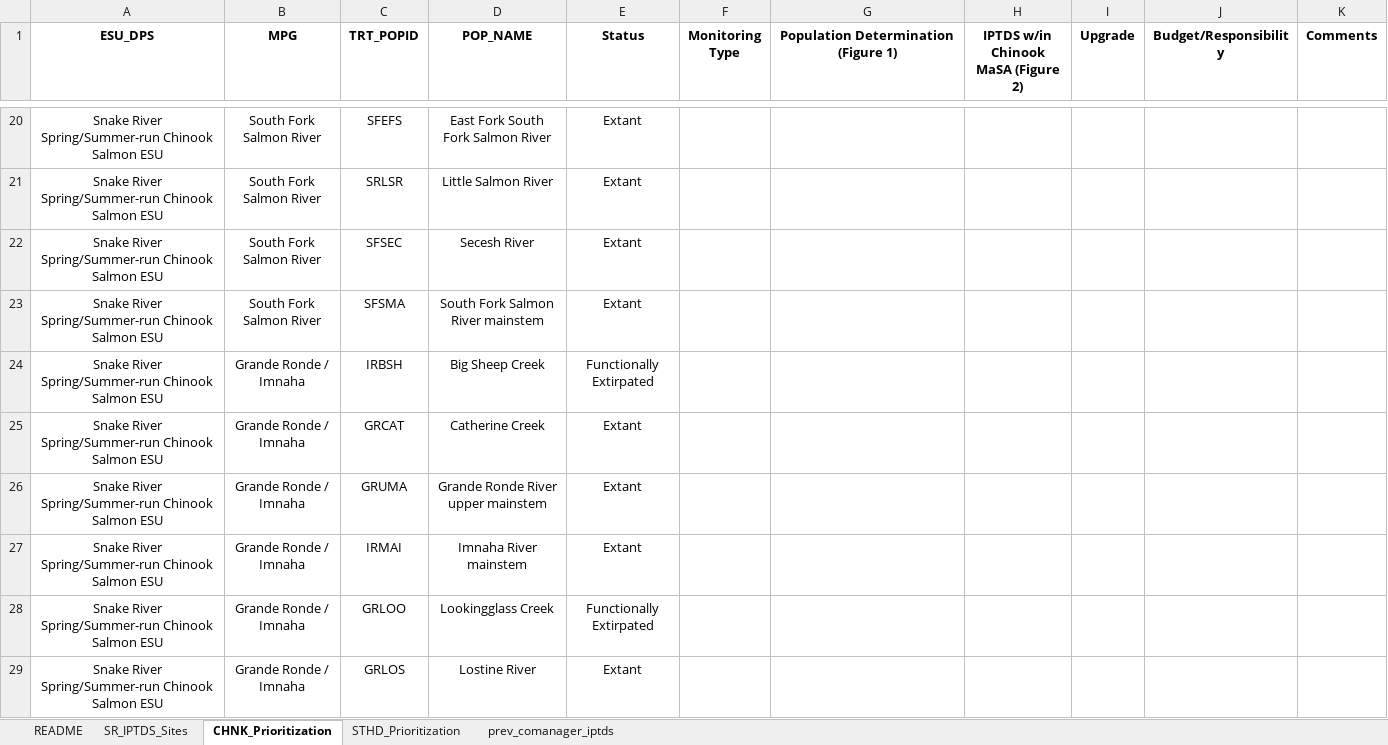
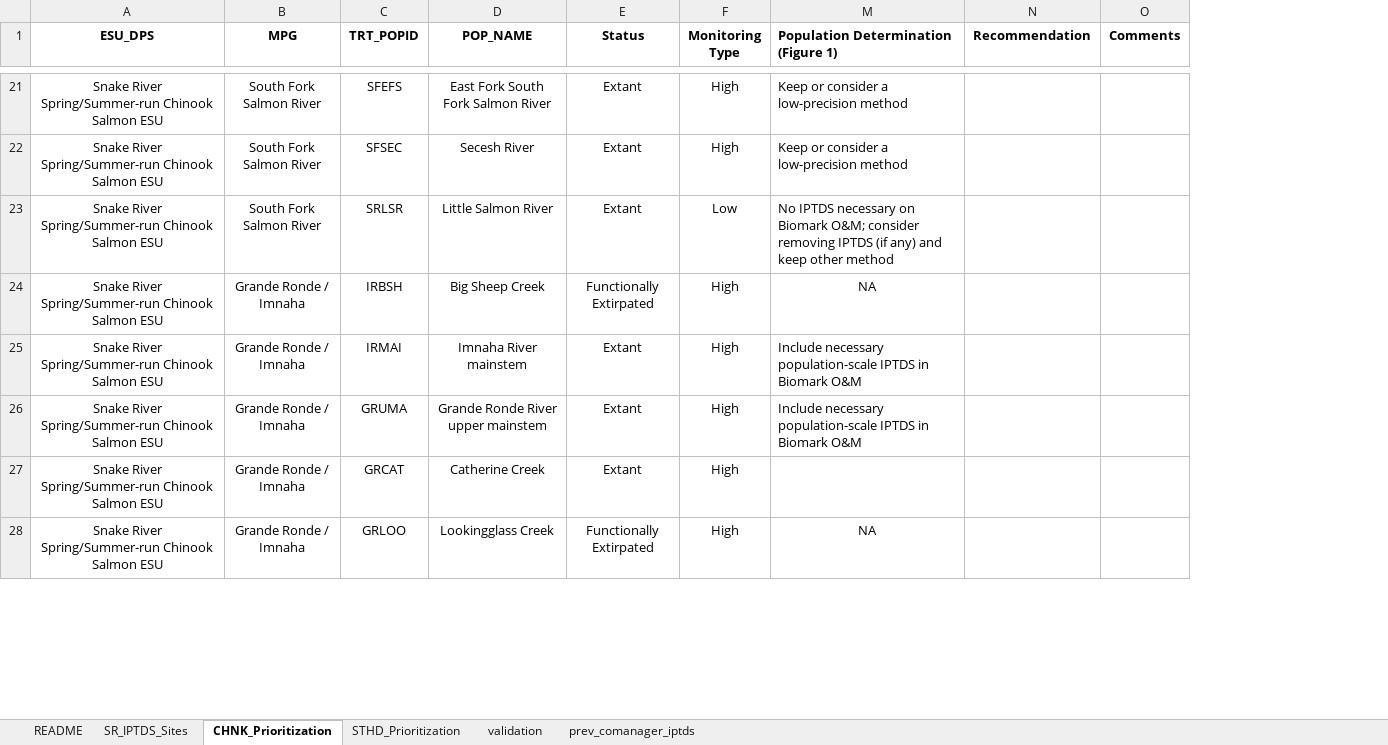
Before and after one commit to NPTfisheries/SnakeR_IPTDS, an Excel workbook: docs/Snake River IPTDS Prioritization 20230606.xlsx, sheet CHNK_Prioritization, drawn as a sheet; only a part is shown, gaps mark what is left out; values as stored, in another font and other column widths than the file's, no borders; conditional formats not drawn; removed rows and columns are numbered as before the commit, all else as after; the diff covers the shown part only; the diff names each change by its address in the sheet, - before the commit and + after, or states it on an @@ line.

```diff
--- a/docs/Snake River IPTDS Prioritization 20230606.xlsx (sheet CHNK_Prioritization)
+++ b/docs/Snake River IPTDS Prioritization 20230606.xlsx (sheet CHNK_Prioritization)
+sheet tab: validation
@@ column H hidden, row 1: IPTDS w/in Chinook MaSA (Figure 2) @@
@@ column I (Upgrade) hidden, empty @@
@@ column J (Budget/Responsibility) hidden, empty @@
+column N (Recommendation), empty
-M1 alignment: center
+M1 alignment: left
-F21 (Monitoring Type): (empty)
+F21 (Monitoring Type): High
-M21: (empty)
+M21: Keep or consider a low-precision method
-row 21: Snake River Spring/Summer-run Chinook Salmon ESU | South Fork Salmon River | SRLSR | Little Salmon River | Extant
-F22 (Monitoring Type): (empty)
+F22 (Monitoring Type): High
-M22: (empty)
+M22: Keep or consider a low-precision method
-row 23: Snake River Spring/Summer-run Chinook Salmon ESU | South Fork Salmon River | SFSMA | South Fork Salmon River mainstem | Extant
+row 23: Snake River Spring/Summer-run Chinook Salmon ESU | South Fork Salmon River | SRLSR | Little Salmon River | Extant | Low | No IPTDS necessary on Biomark O&M; consider removing IPTDS (if any) and keep other method
-F24 (Monitoring Type): (empty)
+F24 (Monitoring Type): High
-M24: (empty)
+M24: NA
+row 25: Snake River Spring/Summer-run Chinook Salmon ESU | Grande Ronde / Imnaha | IRMAI | Imnaha River mainstem | Extant | High | Include necessary population-scale IPTDS in Biomark O&M
+row 26: Snake River Spring/Summer-run Chinook Salmon ESU | Grande Ronde / Imnaha | GRUMA | Grande Ronde River upper mainstem | Extant | High | Include necessary population-scale IPTDS in Biomark O&M
-F27 (Monitoring Type): (empty)
+F27 (Monitoring Type): High
-row 26: Snake River Spring/Summer-run Chinook Salmon ESU | Grande Ronde / Imnaha | GRUMA | Grande Ronde River upper mainstem | Extant
-row 27: Snake River Spring/Summer-run Chinook Salmon ESU | Grande Ronde / Imnaha | IRMAI | Imnaha River mainstem | Extant
-F28 (Monitoring Type): (empty)
+F28 (Monitoring Type): High
-M28: (empty)
+M28: NA
-row 29: Snake River Spring/Summer-run Chinook Salmon ESU | Grande Ronde / Imnaha | GRLOS | Lostine River | Extant
```
Also changed, not shown: 20 added rows, 18 removed rows and 29 edited cells elsewhere in this sheet, sheet STHD_Prioritization, sheet README, hidden cells.
